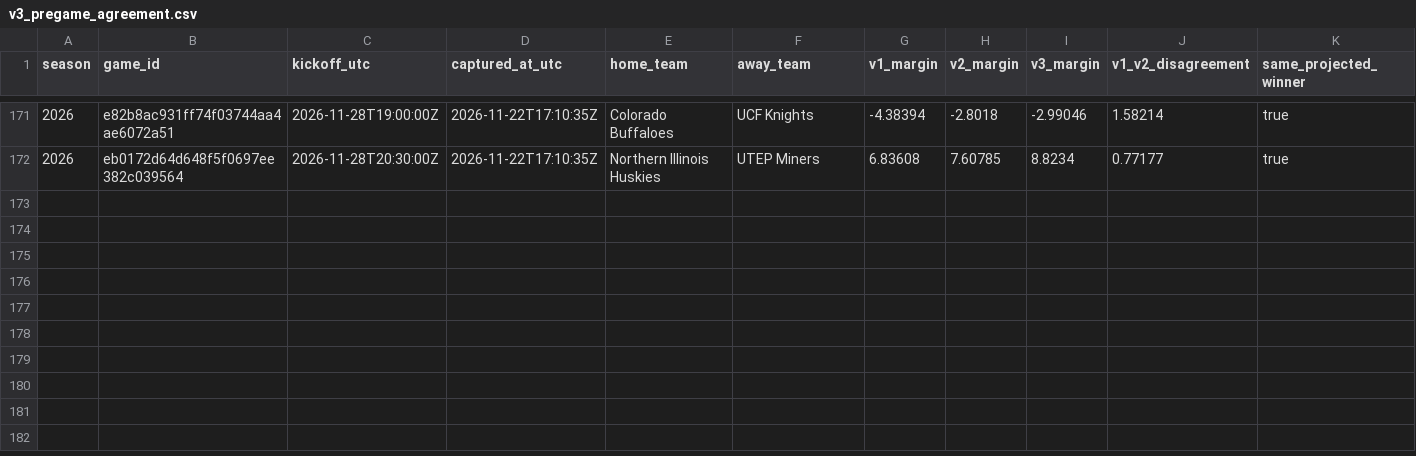
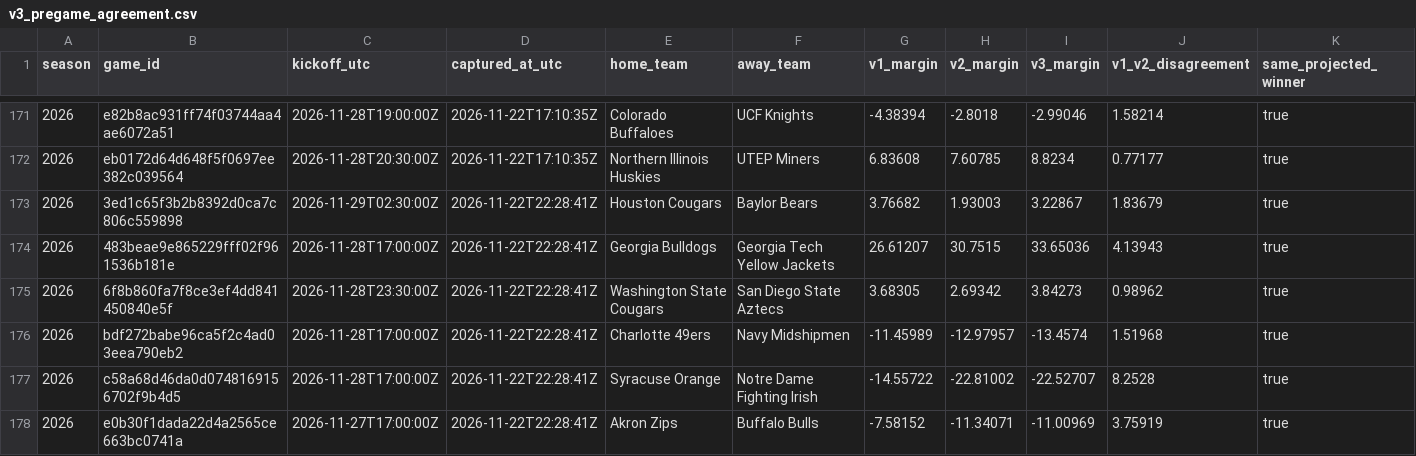
Before and after one commit to JarzCFB/codi-cfb-dashboard, a CSV file: prospective/v3_pregame_agreement.csv, drawn as a sheet; only a part is shown, gaps mark what is left out; rows hold the shown columns only; the diff names each change by its address in the sheet, - before the commit and + after, or states it on an @@ line.

```diff
--- a/prospective/v3_pregame_agreement.csv
+++ b/prospective/v3_pregame_agreement.csv
+row 173: 2026 | 3ed1c65f3b2b8392d0ca7c806c559898 | 2026-11-29T02:30:00Z | 2026-11-22T22:28:41Z | Houston Cougars | Baylor Bears | 3.76682 | 1.93003 | 3.22867 | 1.83679 | true
+row 174: 2026 | 483beae9e865229fff02f961536b181e | 2026-11-28T17:00:00Z | 2026-11-22T22:28:41Z | Georgia Bulldogs | Georgia Tech Yellow Jackets | 26.61207 | 30.7515 | 33.65036 | 4.13943 | true
+row 175: 2026 | 6f8b860fa7f8ce3ef4dd841450840e5f | 2026-11-28T23:30:00Z | 2026-11-22T22:28:41Z | Washington State Cougars | San Diego State Aztecs | 3.68305 | 2.69342 | 3.84273 | 0.98962 | true
+row 176: 2026 | bdf272babe96ca5f2c4ad03eea790eb2 | 2026-11-28T17:00:00Z | 2026-11-22T22:28:41Z | Charlotte 49ers | Navy Midshipmen | -11.45989 | -12.97957 | -13.4574 | 1.51968 | true
+row 177: 2026 | c58a68d46da0d0748169156702f9b4d5 | 2026-11-28T17:00:00Z | 2026-11-22T22:28:41Z | Syracuse Orange | Notre Dame Fighting Irish | -14.55722 | -22.81002 | -22.52707 | 8.2528 | true
+row 178: 2026 | e0b30f1dada22d4a2565ce663bc0741a | 2026-11-27T17:00:00Z | 2026-11-22T22:28:41Z | Akron Zips | Buffalo Bulls | -7.58152 | -11.34071 | -11.00969 | 3.75919 | true
```
Also changed, not shown: prospective/selections.csv, reports/v3_upcoming_line_watchlist.csv, 5 other files.
